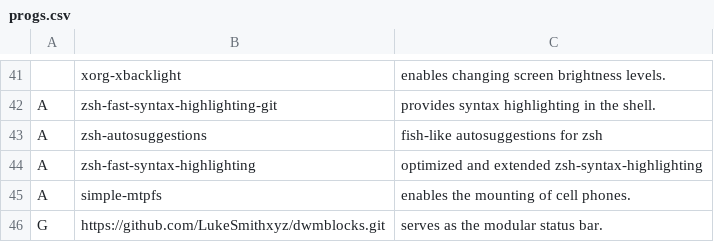
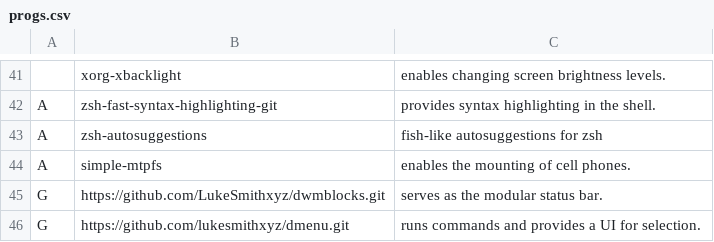
Before and after one commit to pm-lack/pm-larbs, a CSV file: progs.csv, drawn as a sheet; only a part is shown, gaps mark what is left out; the shorter side is filled out with more unchanged rows.

Commit message:
Update progs.csv
zsh fast syntax copy removed

```diff
--- a/progs.csv
+++ b/progs.csv
@@ -43,3 +43,2 @@ A,zsh-fast-syntax-highlighting-git,"provides syntax highlighting in the shell."
 A,zsh-autosuggestions,"fish-like autosuggestions for zsh"
-A,zsh-fast-syntax-highlighting,"optimized and extended zsh-syntax-highlighting"
 A,simple-mtpfs,"enables the mounting of cell phones."
```
